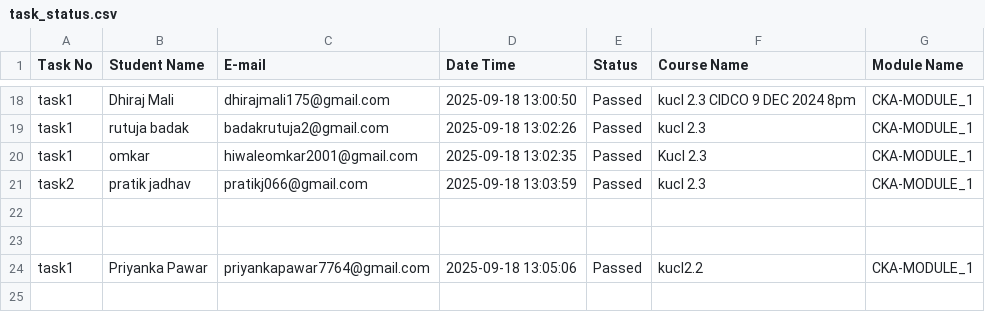
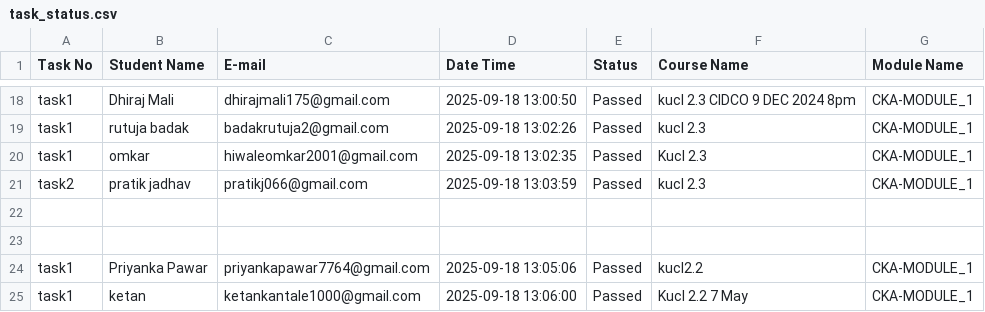
Before and after one commit to abhay-dandge/task-submission-records, a CSV file: task_status.csv, drawn as a sheet; only a part is shown, gaps mark what is left out.

Commit message:
Task task1 completed by ketan on 2025-09-18 13:06:00

```diff
--- a/task_status.csv
+++ b/task_status.csv
@@ -24 +24,2 @@ task2,pratik jadhav,pratikj066@gmail.com,2025-09-18 13:03:59,Passed,kucl 2.3,CKA
 task1,Priyanka Pawar,priyankapawar7764@gmail.com,2025-09-18 13:05:06,Passed,kucl2.2,CKA-MODULE_1
+task1,ketan,ketankantale1000@gmail.com,2025-09-18 13:06:00,Passed,Kucl 2.2 7 May,CKA-MODULE_1
```
